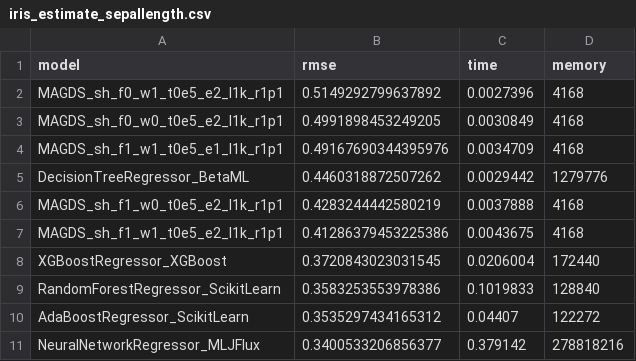
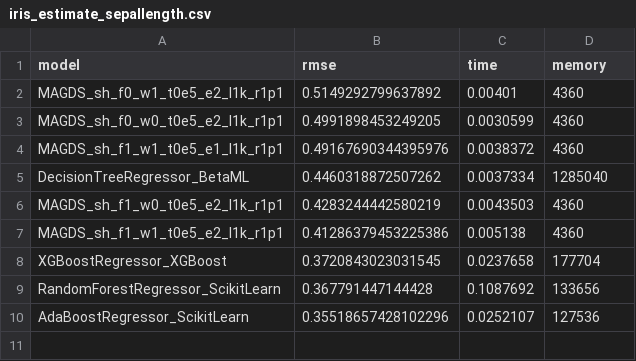
Before and after one commit to danbulnet/witchnet, a CSV file: benchmark/WitchnetBenchmark.jl/benchmark/iris/iris_estimate_sepallength.csv, drawn as a sheet.

```diff
--- a/benchmark/WitchnetBenchmark.jl/benchmark/iris/iris_estimate_sepallength.csv
+++ b/benchmark/WitchnetBenchmark.jl/benchmark/iris/iris_estimate_sepallength.csv
@@ -1,11 +1,10 @@
 model,rmse,time,memory
-MAGDS_sh_f0_w1_t0e5_e2_l1k_r1p1,0.5149292799637892,0.0027396,4168
-MAGDS_sh_f0_w0_t0e5_e2_l1k_r1p1,0.4991898453249205,0.0030849,4168
-MAGDS_sh_f1_w1_t0e5_e1_l1k_r1p1,0.49167690344395976,0.0034709,4168
-DecisionTreeRegressor_BetaML,0.4460318872507262,0.0029442,1279776
-MAGDS_sh_f1_w0_t0e5_e2_l1k_r1p1,0.4283244442580219,0.0037888,4168
-MAGDS_sh_f1_w1_t0e5_e2_l1k_r1p1,0.41286379453225386,0.0043675,4168
-XGBoostRegressor_XGBoost,0.3720843023031545,0.0206004,172440
-RandomForestRegressor_ScikitLearn,0.3583253553978386,0.1019833,128840
-AdaBoostRegressor_ScikitLearn,0.3535297434165312,0.04407,122272
-NeuralNetworkRegressor_MLJFlux,0.3400533206856377,0.379142,278818216
+MAGDS_sh_f0_w1_t0e5_e2_l1k_r1p1,0.5149292799637892,0.00401,4360
+MAGDS_sh_f0_w0_t0e5_e2_l1k_r1p1,0.4991898453249205,0.0030599,4360
+MAGDS_sh_f1_w1_t0e5_e1_l1k_r1p1,0.49167690344395976,0.0038372,4360
+DecisionTreeRegressor_BetaML,0.4460318872507262,0.0037334,1285040
+MAGDS_sh_f1_w0_t0e5_e2_l1k_r1p1,0.4283244442580219,0.0043503,4360
+MAGDS_sh_f1_w1_t0e5_e2_l1k_r1p1,0.41286379453225386,0.005138,4360
+XGBoostRegressor_XGBoost,0.3720843023031545,0.0237658,177704
+RandomForestRegressor_ScikitLearn,0.367791447144428,0.1087692,133656
+AdaBoostRegressor_ScikitLearn,0.35518657428102296,0.0252107,127536
```
Also changed, not shown: benchmark/WitchnetBenchmark.jl/benchmark/penguin/penguin_classify_species.csv, benchmark/WitchnetBenchmark.jl/benchmark/penguin/penguin_estimate_body_mass_g.csv, 34 other files.
